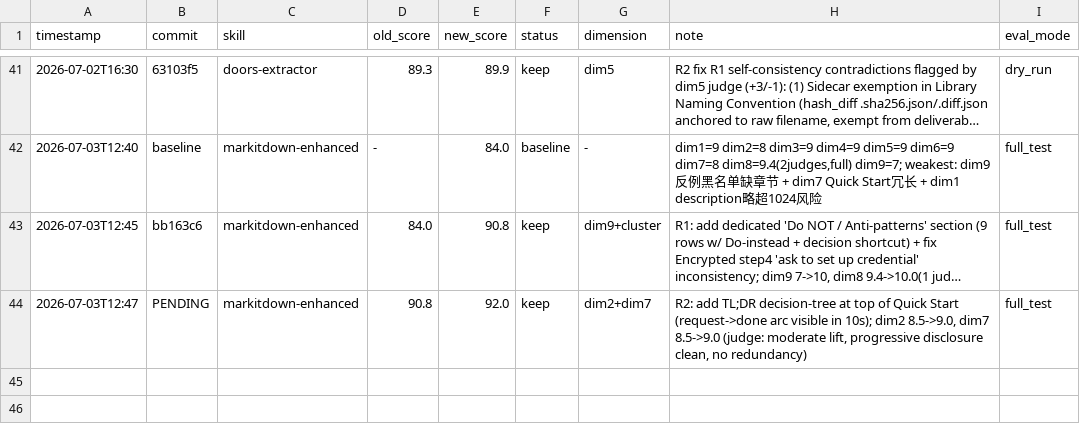
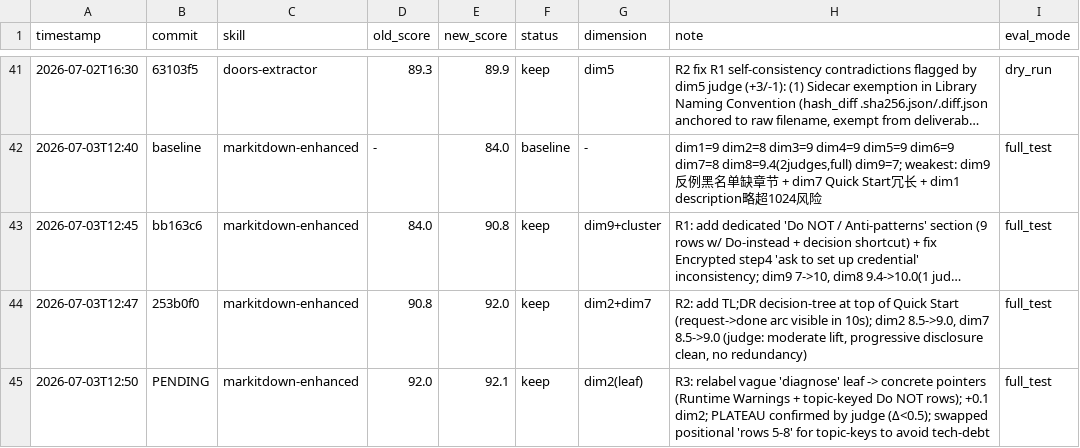
Before and after one commit to UnknowCao/autoskill-hub, a TSV file: .github/skills/darwin-skill/results.tsv, drawn as a sheet; only a part is shown, gaps mark what is left out; long unchanged cells end in …; the diff names each change by its address in the sheet, - before the commit and + after, or states it on an @@ line.

Commit message:
optimize markitdown-enhanced R3: leaf relabel + topic-keys (92.0->92.1, plateau)

```diff
--- a/.github/skills/darwin-skill/results.tsv
+++ b/.github/skills/darwin-skill/results.tsv
-B44 (commit): PENDING
+B44 (commit): 253b0f0
+row 45: 2026-07-03T12:50 | PENDING | markitdown-enhanced | 92.0 | 92.1 | keep | dim2(leaf) | R3: relabel vague 'diagnose' leaf -> concrete pointers (Runtime Warnings + topic-keyed Do NOT rows); +0.1 dim2; PLATEAU confirmed by judge (Δ<0.5); swapped positional 'rows 5-8' for topic-keys to avoid tech-debt | full_test
```
Also changed, not shown: 1 other file.
